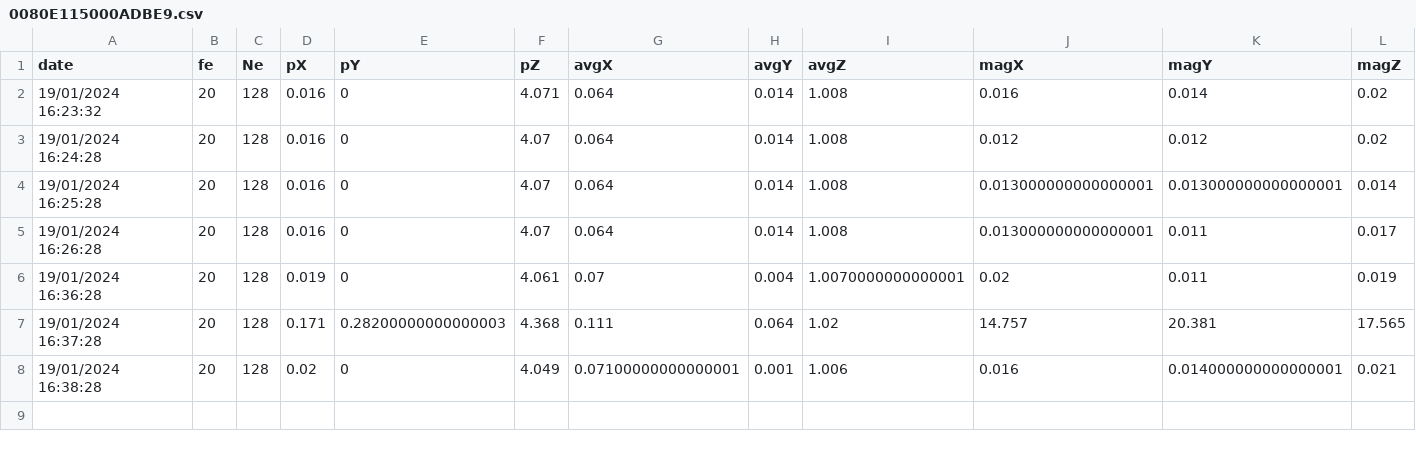
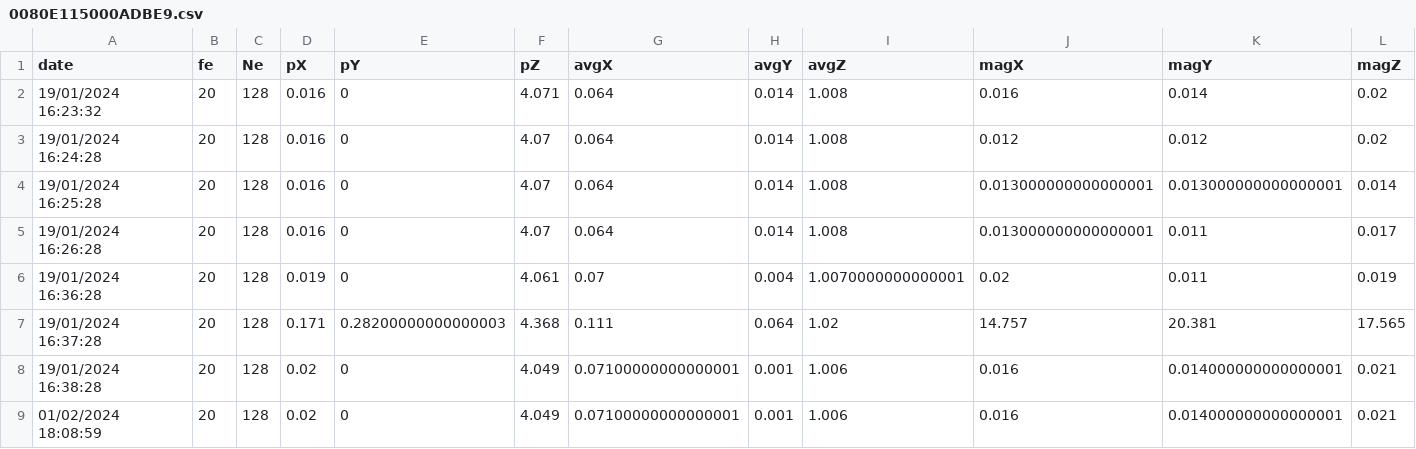
Before and after one commit to Mipiker/Candelabre, a CSV file: log/0080E115000ADBE9.csv, drawn as a sheet; only a part is shown; rows hold the shown columns only; the diff names each change by its address in the sheet, - before the commit and + after, or states it on an @@ line.

```diff
--- a/log/0080E115000ADBE9.csv
+++ b/log/0080E115000ADBE9.csv
+row 9: 01/02/2024 18:08:59 | 20 | 128 | 0.02 | 0 | 4.049 | 0.07100000000000001 | 0.001 | 1.006 | 0.016 | 0.014000000000000001 | 0.021
```
Also changed, not shown: log/0080E115000AC899.csv, log/0080E115000ACF0E.csv, 12 other files.
